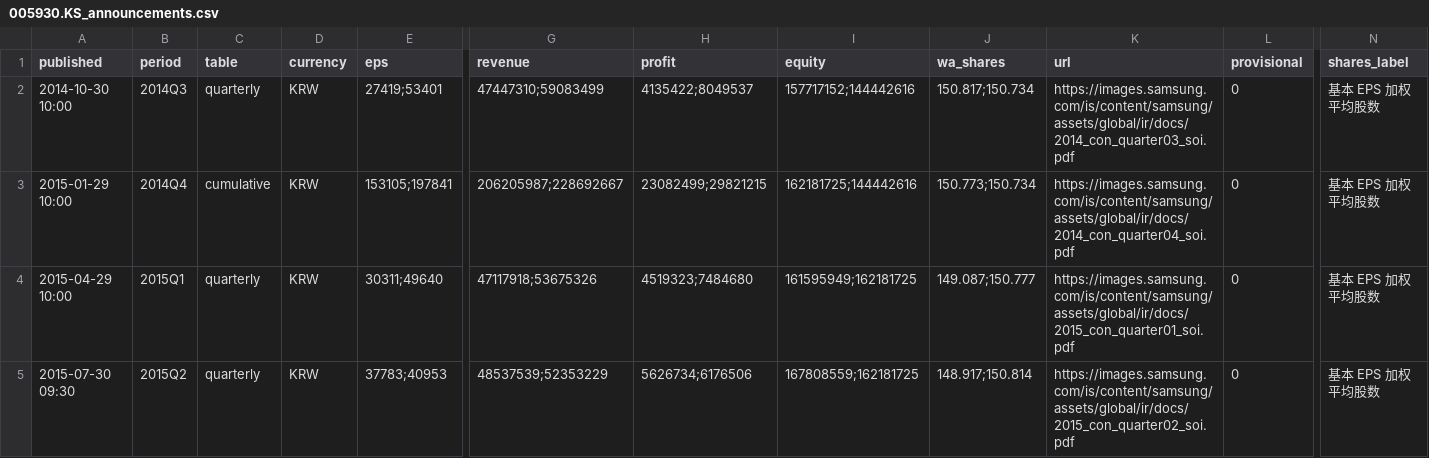
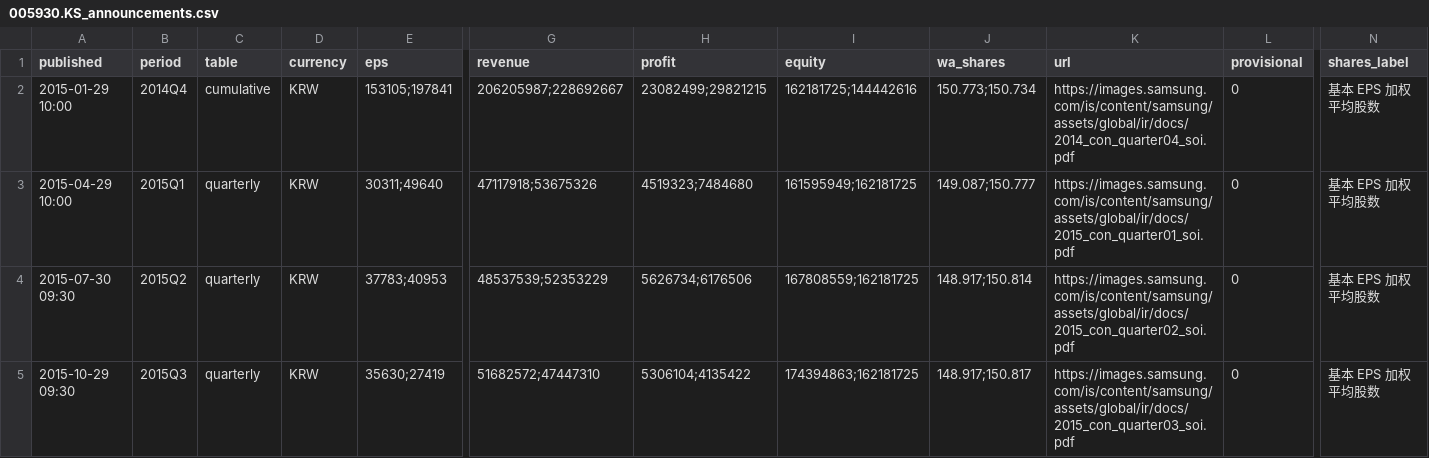
Before and after one commit to yun-zhsh/Claude, a CSV file: data/eps/005930.KS_announcements.csv, drawn as a sheet; only a part is shown, gaps mark what is left out; the shorter side is filled out with more unchanged rows; rows hold the shown columns only; the diff names each change by its address in the sheet, - before the commit and + after, or states it on an @@ line.

```diff
--- a/data/eps/005930.KS_announcements.csv
+++ b/data/eps/005930.KS_announcements.csv
-row 2: 2014-10-30 10:00 | 2014Q3 | quarterly | KRW | 27419;53401 | 47447310;59083499 | 4135422;8049537 | 157717152;144442616 | 150.817;150.734 | https://images.samsung.com/is/content/samsung/assets/global/ir/docs/2014_con_quarter03_soi.pdf | 0 | 基本 EPS 加权平均股数
```
Also changed, not shown: data/eps/005930.KS_periods.csv, data/eps/005930.KS_ttm.csv, 2 other files.
